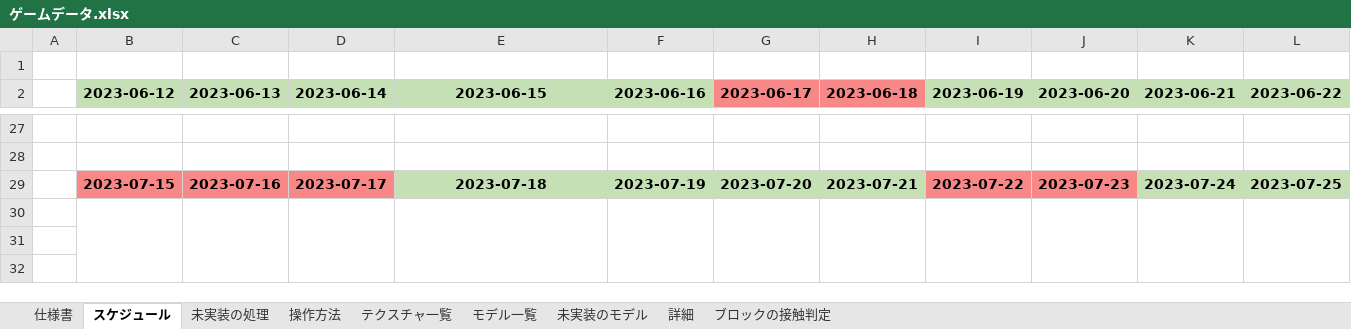
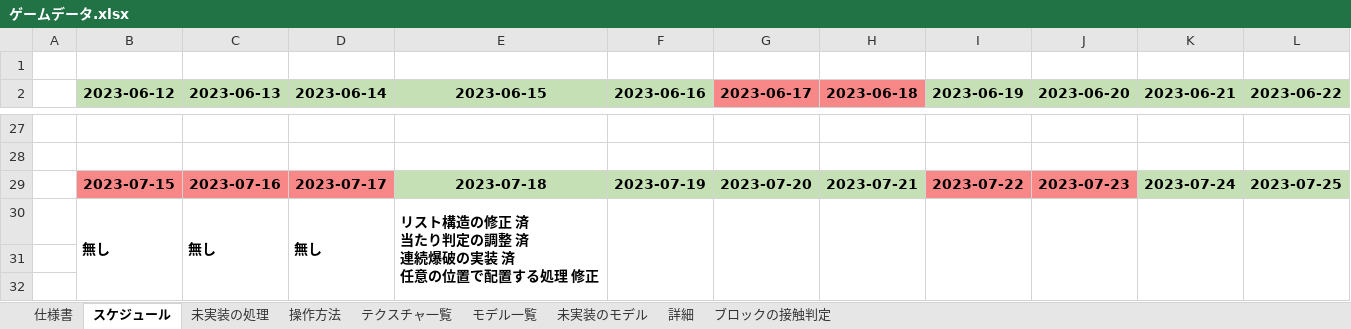
Before and after one commit to keisuke0211/pixel, an Excel workbook: data/ゲームデータ.xlsx, sheet スケジュール, drawn as a sheet; only a part is shown, gaps mark what is left out; values as stored, in another font and other column widths than the file's, no borders; ↵ is a line break in a cell; the diff names each change by its address in the sheet, - before the commit and + after, or states it on an @@ line.

```diff
--- a/data/ゲームデータ.xlsx (sheet スケジュール)
+++ b/data/ゲームデータ.xlsx (sheet スケジュール)
-row 30: (empty)
+row 30:  | 無し | 無し | 無し | リスト構造の修正 済 ↵ 当たり判定の調整 済 ↵ 連続爆破の実装 済 ↵ 任意の位置で配置する処理 修正
```
Also changed, not shown: 3 other files.
